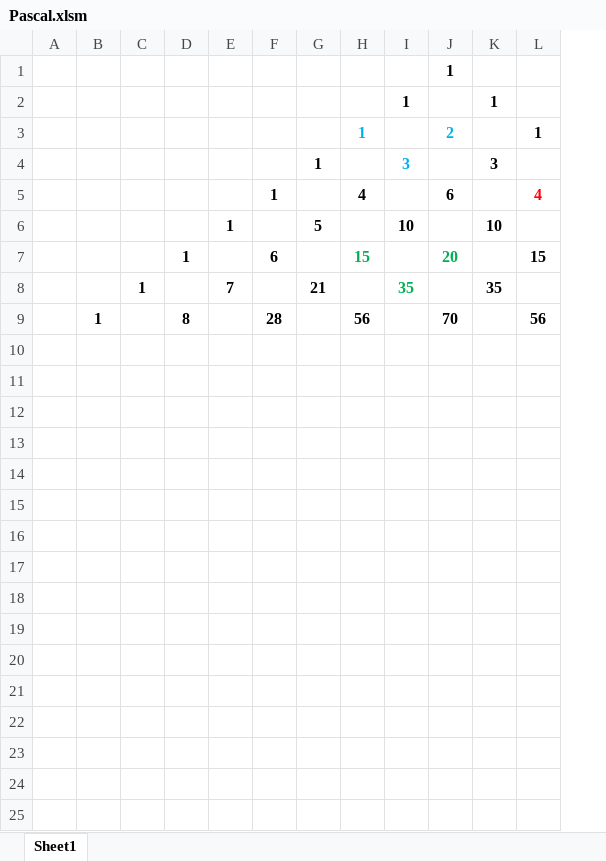
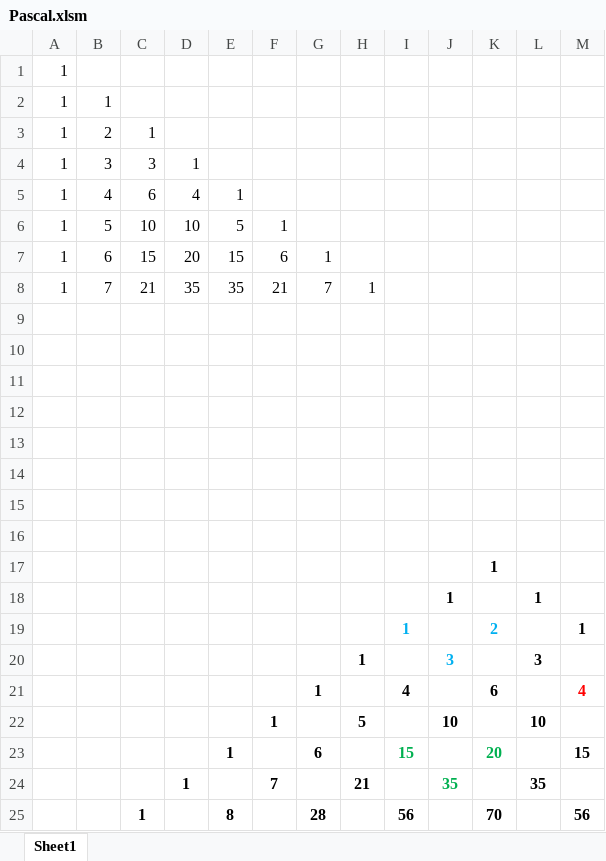
Before and after one commit to DRiPPi-1/vba-stuff, an Excel workbook: Pascal.xlsm, sheet Sheet1, drawn as a sheet; only a part is shown; values as stored, in another font and other column widths than the file's, no borders; charts and pictures not drawn; removed rows and columns are numbered as before the commit, all else as after; rows hold the shown columns only; the diff names each change by its address in the sheet, - before the commit and + after, or states it on an @@ line.

Commit message:
Added py file and modified xlsm

```diff
--- a/Pascal.xlsm (sheet Sheet1)
+++ b/Pascal.xlsm (sheet Sheet1)
-column A, empty
+column A, empty
+column D, row 24: 1
+row 1: 1
+row 2: 1 | 1
+row 3: 1 | 2 | 1
+row 4: 1 | 3 | 3 | 1
+row 5: 1 | 4 | 6 | 4 | 1
+row 6: 1 | 5 | 10 | 10 | 5 | 1
+row 7: 1 | 6 | 15 | 20 | 15 | 6 | 1
+row 8: 1 | 7 | 21 | 35 | 35 | 21 | 7 | 1
+row 9: (empty)
+row 10: (empty)
+row 11: (empty)
+row 12: (empty)
+row 13: (empty)
+row 14: (empty)
+row 15: (empty)
+row 16: (empty)
-C24: 1
+C24: (empty)
-B25: 1
+B25: (empty)
-C25: (empty)
+C25: 1
```
Also changed, not shown: formulas that keep their value, charts or pictures, 1 other file.
